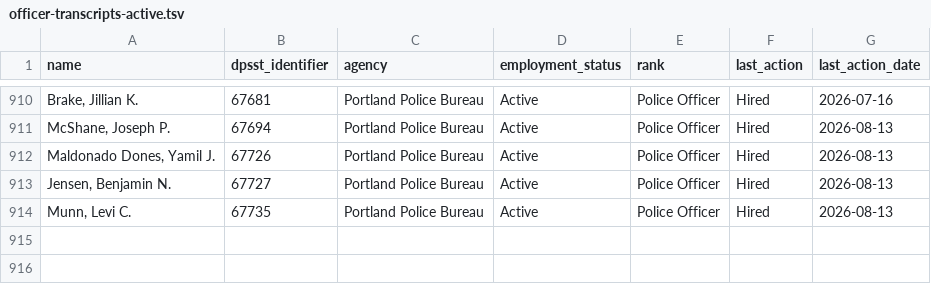
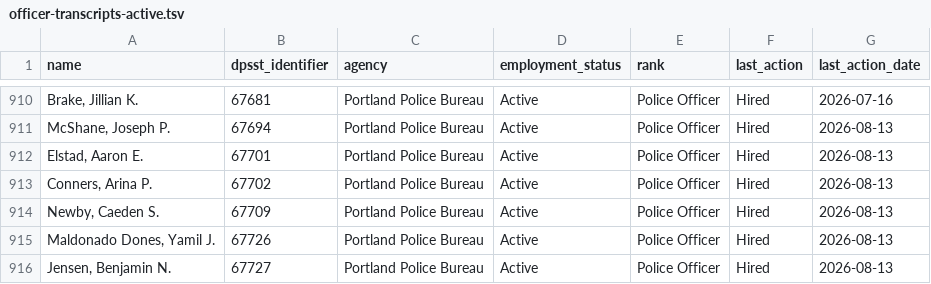
Before and after one commit to PDX-Police-Accountability/dpsst-data, a TSV file: officers/summary/officer-transcripts-active.tsv, drawn as a sheet; only a part is shown, gaps mark what is left out; the shorter side is filled out with more unchanged rows; the diff names each change by its address in the sheet, - before the commit and + after, or states it on an @@ line.

```diff
--- a/officers/summary/officer-transcripts-active.tsv
+++ b/officers/summary/officer-transcripts-active.tsv
+row 912: Elstad, Aaron E. | 67701 | Portland Police Bureau | Active | Police Officer | Hired | 2026-08-13
+row 913: Conners, Arina P. | 67702 | Portland Police Bureau | Active | Police Officer | Hired | 2026-08-13
+row 914: Newby, Caeden S. | 67709 | Portland Police Bureau | Active | Police Officer | Hired | 2026-08-13
```
Also changed, not shown: officers/summary/officer-transcripts.tsv, 30 other files.
